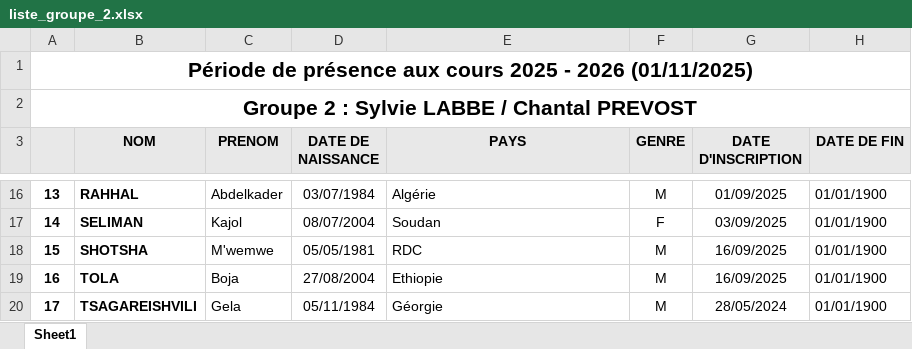
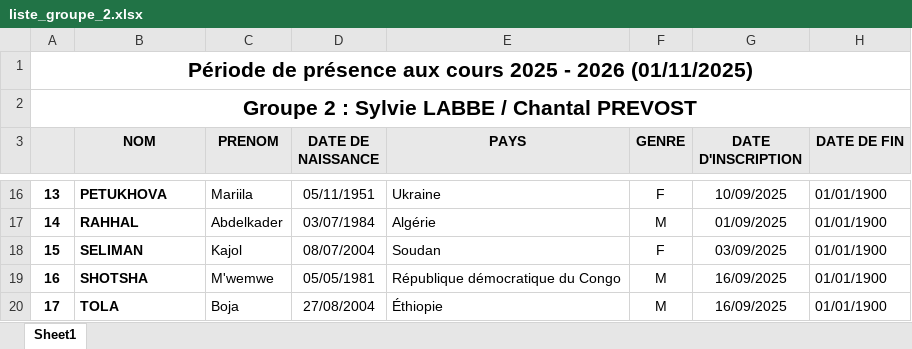
Before and after one commit to yves-22/ASTI, an Excel workbook: Excel/liste_groupe_2.xlsx, sheet Sheet1, drawn as a sheet; only a part is shown, gaps mark what is left out; values as stored, in another font and other column widths than the file's, no borders; the diff covers the shown part only; the diff names each change by its address in the sheet, - before the commit and + after, or states it on an @@ line.

```diff
--- a/Excel/liste_groupe_2.xlsx (sheet Sheet1)
+++ b/Excel/liste_groupe_2.xlsx (sheet Sheet1)
-B16 (NOM): RAHHAL
+B16 (NOM): PETUKHOVA
-C16 (PRENOM): Abdelkader
+C16 (PRENOM): Mariila
-D16 (DATE DE NAISSANCE): 03/07/1984
+D16 (DATE DE NAISSANCE): 05/11/1951
-E16 (PAYS): Algérie
+E16 (PAYS): Ukraine
-F16 (GENRE): M
+F16 (GENRE): F
-G16 (DATE D'INSCRIPTION): 01/09/2025
+G16 (DATE D'INSCRIPTION): 10/09/2025
-B17 (NOM): SELIMAN
+B17 (NOM): RAHHAL
-C17 (PRENOM): Kajol
+C17 (PRENOM): Abdelkader
-D17 (DATE DE NAISSANCE): 08/07/2004
+D17 (DATE DE NAISSANCE): 03/07/1984
-E17 (PAYS): Soudan
+E17 (PAYS): Algérie
-F17 (GENRE): F
+F17 (GENRE): M
-G17 (DATE D'INSCRIPTION): 03/09/2025
+G17 (DATE D'INSCRIPTION): 01/09/2025
-B18 (NOM): SHOTSHA
+B18 (NOM): SELIMAN
-C18 (PRENOM): M'wemwe
+C18 (PRENOM): Kajol
-D18 (DATE DE NAISSANCE): 05/05/1981
+D18 (DATE DE NAISSANCE): 08/07/2004
-E18 (PAYS): RDC
+E18 (PAYS): Soudan
-F18 (GENRE): M
+F18 (GENRE): F
-G18 (DATE D'INSCRIPTION): 16/09/2025
+G18 (DATE D'INSCRIPTION): 03/09/2025
-B19 (NOM): TOLA
+B19 (NOM): SHOTSHA
-C19 (PRENOM): Boja
+C19 (PRENOM): M'wemwe
-D19 (DATE DE NAISSANCE): 27/08/2004
+D19 (DATE DE NAISSANCE): 05/05/1981
-E19 (PAYS): Ethiopie
+E19 (PAYS): République démocratique du Congo
-B20 (NOM): TSAGAREISHVILI
+B20 (NOM): TOLA
-C20 (PRENOM): Gela
+C20 (PRENOM): Boja
-D20 (DATE DE NAISSANCE): 05/11/1984
+D20 (DATE DE NAISSANCE): 27/08/2004
-E20 (PAYS): Géorgie
+E20 (PAYS): Éthiopie
-G20 (DATE D'INSCRIPTION): 28/05/2024
+G20 (DATE D'INSCRIPTION): 16/09/2025
```
Also changed, not shown: 77 edited cells elsewhere in this sheet.
